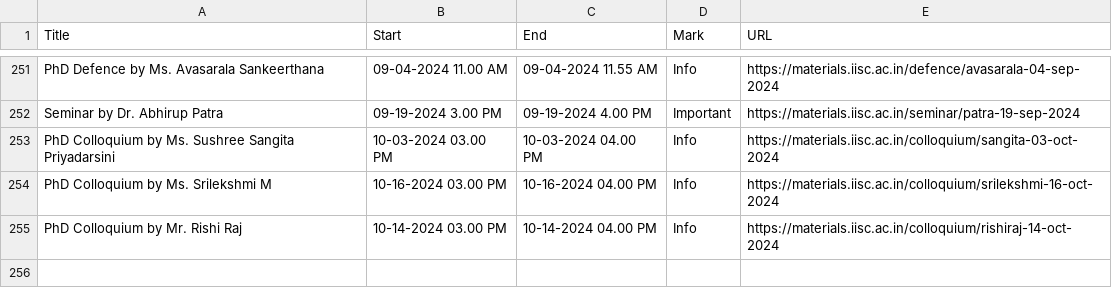
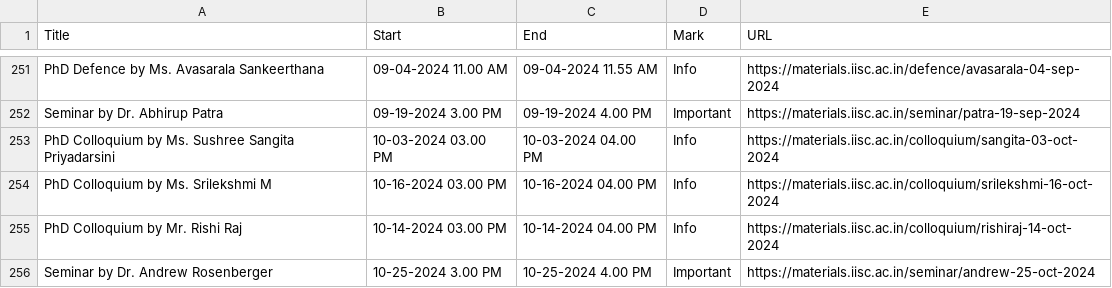
Before and after one commit to mte-iisc/materials-iisc, a CSV file: events/events.csv, drawn as a sheet; only a part is shown, gaps mark what is left out; the diff names each change by its address in the sheet, - before the commit and + after, or states it on an @@ line.

```diff
--- a/events/events.csv
+++ b/events/events.csv
+row 256: Seminar by Dr. Andrew Rosenberger | 10-25-2024 3.00 PM | 10-25-2024 4.00 PM | Important | https://materials.iisc.ac.in/seminar/andrew-25-oct-2024
```
Also changed, not shown: _site/events/events.csv, 8 other files.
